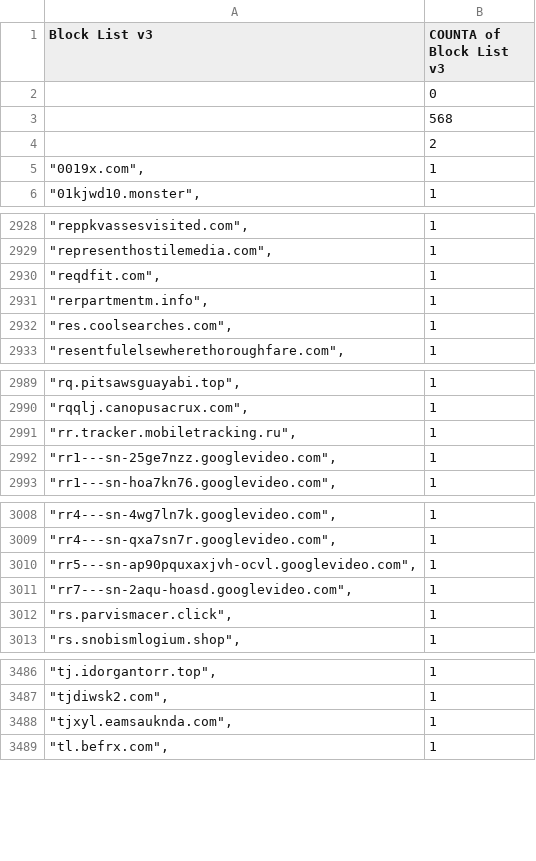
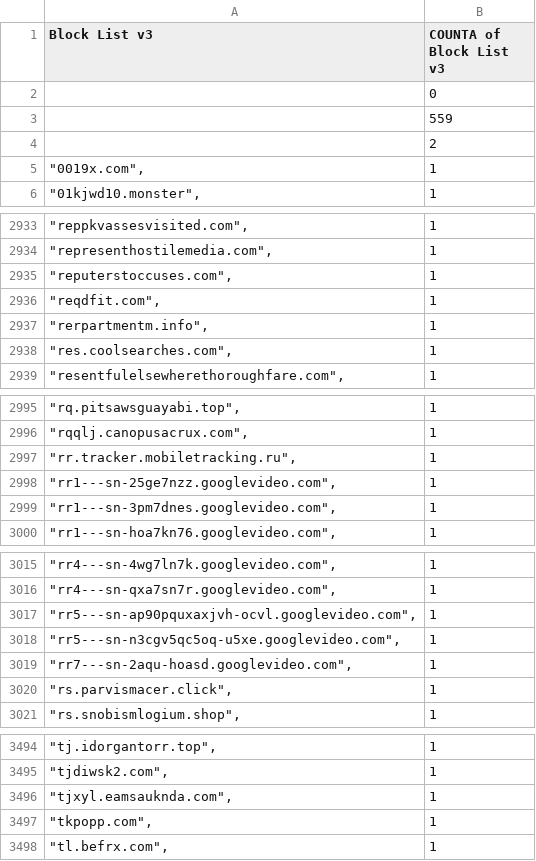
Before and after one commit to meganerasam/blocklist, a CSV file: blocklist.csv, drawn as a sheet; only a part is shown, gaps mark what is left out; the diff covers the shown part only.

```diff
--- a/blocklist.csv
+++ b/blocklist.csv
@@ -2,3 +2,3 @@ Block List v3,COUNTA of Block List v3
 ,0
-,568
+,559
  ,2
@@ -2929,2 +2934,3 @@ Block List v3,COUNTA of Block List v3
 """representhostilemedia.com"",",1
+"""reputerstoccuses.com"",",1
 """reqdfit.com"",",1
@@ -2992,2 +2998,3 @@ Block List v3,COUNTA of Block List v3
 """rr1---sn-25ge7nzz.googlevideo.com"",",1
+"""rr1---sn-3pm7dnes.googlevideo.com"",",1
 """rr1---sn-hoa7kn76.googlevideo.com"",",1
@@ -3010,2 +3017,3 @@ Block List v3,COUNTA of Block List v3
 """rr5---sn-ap90pquxaxjvh-ocvl.googlevideo.com"",",1
+"""rr5---sn-n3cgv5qc5oq-u5xe.googlevideo.com"",",1
 """rr7---sn-2aqu-hoasd.googlevideo.com"",",1
@@ -3488,2 +3496,3 @@ Block List v3,COUNTA of Block List v3
 """tjxyl.eamsauknda.com"",",1
+"""tkpopp.com"",",1
 """tl.befrx.com"",",1
```
Also changed, not shown: 5 added rows elsewhere in this file.
